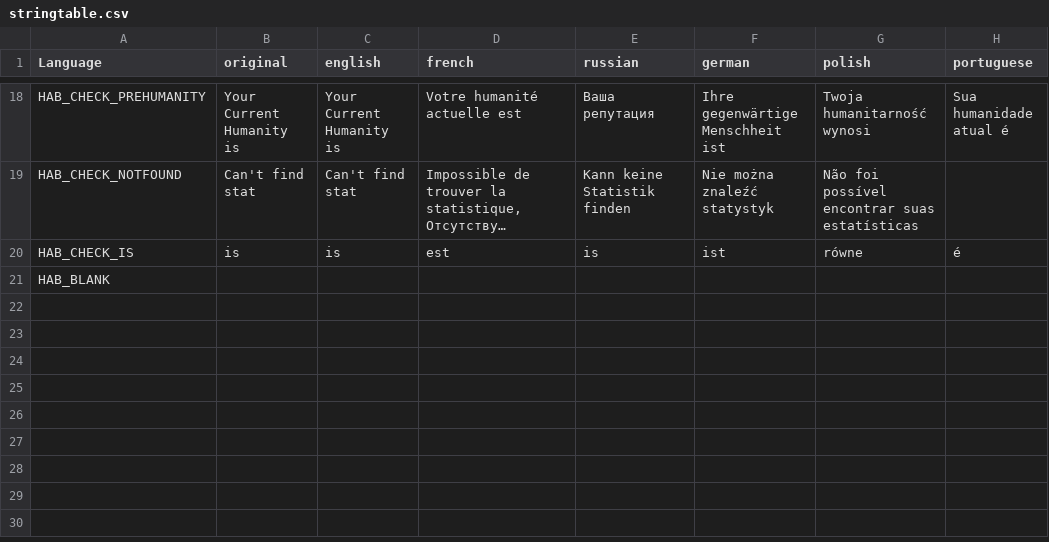
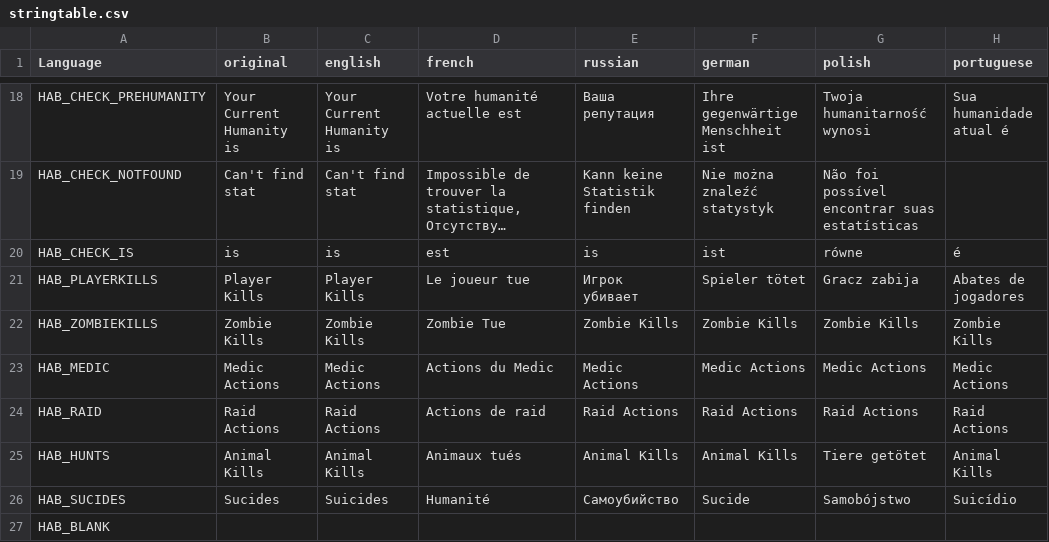
Before and after one commit to DaemonForge/Dayz-HeroesAndBandits, a CSV file: languagecore/stringtable.csv, drawn as a sheet; only a part is shown, gaps mark what is left out; long unchanged cells end in …; the diff names each change by its address in the sheet, - before the commit and + after, or states it on an @@ line.

```diff
--- a/languagecore/stringtable.csv
+++ b/languagecore/stringtable.csv
+row 21: HAB_PLAYERKILLS | Player Kills | Player Kills | Le joueur tue | Игрок убивает | Spieler tötet | Gracz zabija | Abates de jogadores
+row 22: HAB_ZOMBIEKILLS | Zombie Kills | Zombie Kills | Zombie Tue | Zombie Kills | Zombie Kills | Zombie Kills | Zombie Kills
+row 23: HAB_MEDIC | Medic Actions | Medic Actions | Actions du Medic | Medic Actions | Medic Actions | Medic Actions | Medic Actions
+row 24: HAB_RAID | Raid Actions | Raid Actions | Actions de raid | Raid Actions | Raid Actions | Raid Actions | Raid Actions
+row 25: HAB_HUNTS | Animal Kills | Animal Kills | Animaux tués | Animal Kills | Animal Kills | Tiere getötet | Animal Kills
+row 26: HAB_SUCIDES | Sucides | Suicides | Humanité | Самоубийство | Sucide | Samobójstwo | Suicídio
```
Also changed, not shown: 7 other files.
